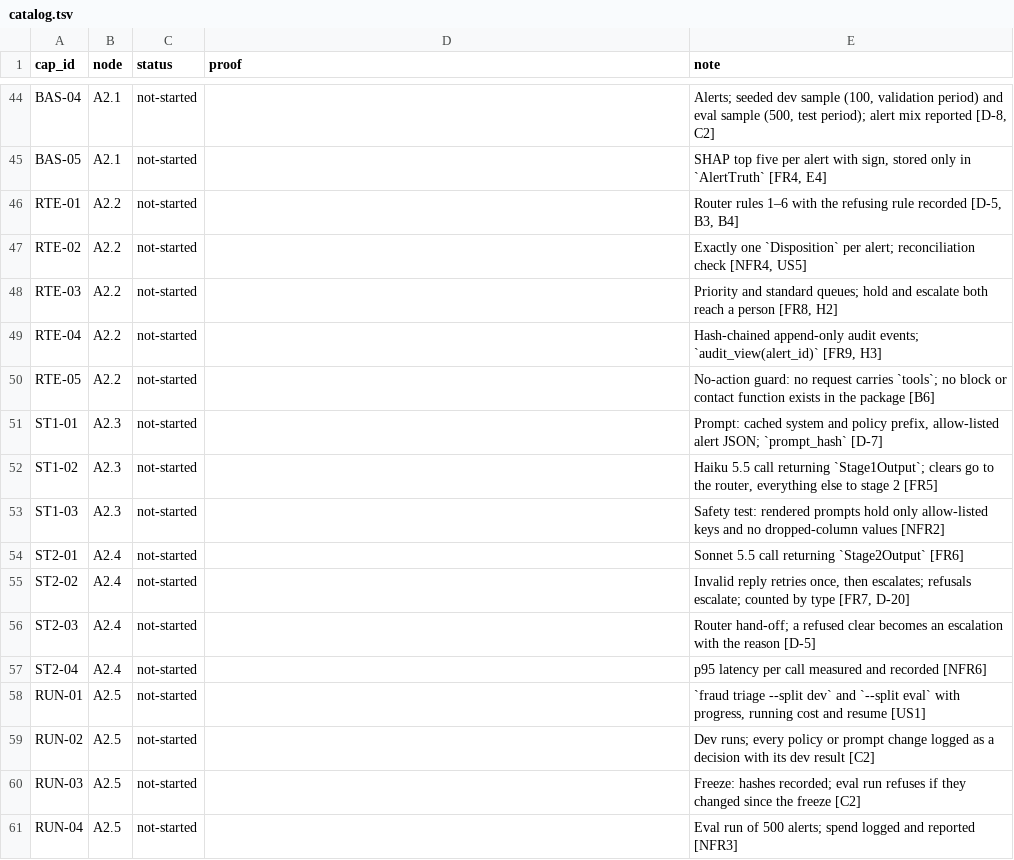
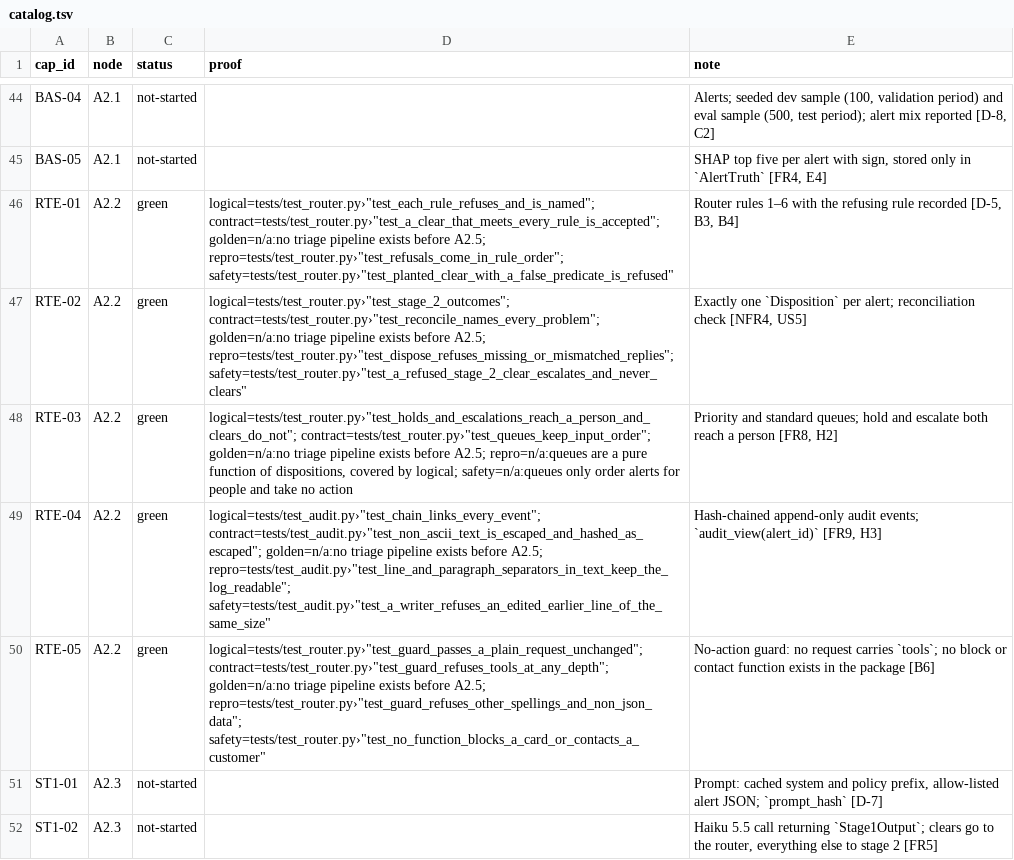
Before and after one commit to biplob819/fraud-review-bedrock, a TSV file: docs/graph/catalog.tsv, drawn as a sheet; only a part is shown, gaps mark what is left out; the shorter side is filled out with more unchanged rows.

```diff
--- a/docs/graph/catalog.tsv
+++ b/docs/graph/catalog.tsv
@@ -45,7 +45,7 @@ BAS-04	A2.1	not-started		Alerts; seeded dev sample (100, validation period) and
 BAS-05	A2.1	not-started		SHAP top five per alert with sign, stored only in `AlertTruth` [FR4, E4]
-RTE-01	A2.2	not-started		Router rules 1–6 with the refusing rule recorded [D-5, B3, B4]
-RTE-02	A2.2	not-started		Exactly one `Disposition` per alert; reconciliation check [NFR4, US5]
-RTE-03	A2.2	not-started		Priority and standard queues; hold and escalate both reach a person [FR8, H2]
-RTE-04	A2.2	not-started		Hash-chained append-only audit events; `audit_view(alert_id)` [FR9, H3]
-RTE-05	A2.2	not-started		No-action guard: no request carries `tools`; no block or contact function exists in the package [B6]
+RTE-01	A2.2	green	"logical=tests/test_router.py›""test_each_rule_refuses_and_is_named""; contract=tests/test_router.py›""test_a_clear_that_meets_every_rule_is_accepted""; golden=n/a:no triage pipeline exists before A2.5; repro=tests/test_router.py›""test_refusals_come_in_rule_order""; safety=tests/test_router.py›""test_planted_clear_with_a_false_predicate_is_refused"""	Router rules 1–6 with the refusing rule recorded [D-5, B3, B4]
+RTE-02	A2.2	green	"logical=tests/test_router.py›""test_stage_2_outcomes""; contract=tests/test_router.py›""test_reconcile_names_every_problem""; golden=n/a:no triage pipeline exists before A2.5; repro=tests/test_router.py›""test_dispose_refuses_missing_or_mismatched_replies""; safety=tests/test_router.py›""test_a_refused_stage_2_clear_escalates_and_never_clears"""	Exactly one `Disposition` per alert; reconciliation check [NFR4, US5]
+RTE-03	A2.2	green	"logical=tests/test_router.py›""test_holds_and_escalations_reach_a_person_and_clears_do_not""; contract=tests/test_router.py›""test_queues_keep_input_order""; golden=n/a:no triage pipeline exists before A2.5; repro=n/a:queues are a pure function of dispositions, covered by logical; safety=n/a:queues only order alerts for people and take no action"	Priority and standard queues; hold and escalate both reach a person [FR8, H2]
+RTE-04	A2.2	green	"logical=tests/test_audit.py›""test_chain_links_every_event""; contract=tests/test_audit.py›""test_non_ascii_text_is_escaped_and_hashed_as_escaped""; golden=n/a:no triage pipeline exists before A2.5; repro=tests/test_audit.py›""test_line_and_paragraph_separators_in_text_keep_the_log_readable""; safety=tests/test_audit.py›""test_a_writer_refuses_an_edited_earlier_line_of_the_same_size"""	Hash-chained append-only audit events; `audit_view(alert_id)` [FR9, H3]
+RTE-05	A2.2	green	"logical=tests/test_router.py›""test_guard_passes_a_plain_request_unchanged""; contract=tests/test_router.py›""test_guard_refuses_tools_at_any_depth""; golden=n/a:no triage pipeline exists before A2.5; repro=tests/test_router.py›""test_guard_refuses_other_spellings_and_non_json_data""; safety=tests/test_router.py›""test_no_function_blocks_a_card_or_contacts_a_customer"""	No-action guard: no request carries `tools`; no block or contact function exists in the package [B6]
 ST1-01	A2.3	not-started		Prompt: cached system and policy prefix, allow-listed alert JSON; `prompt_hash` [D-7]
```
Also changed, not shown: 10 other files.
